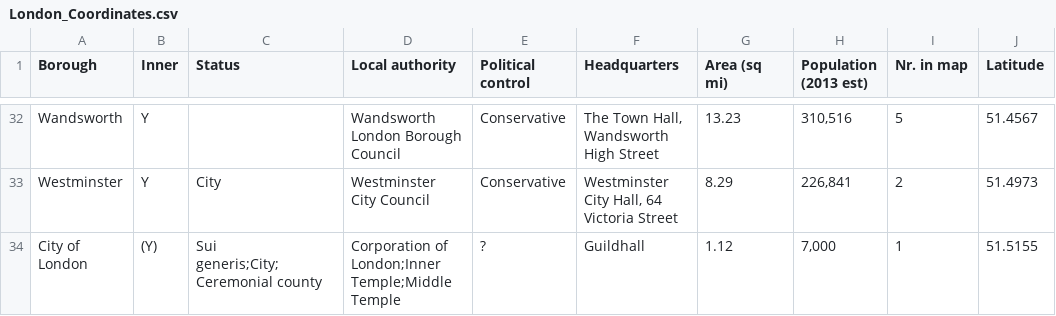
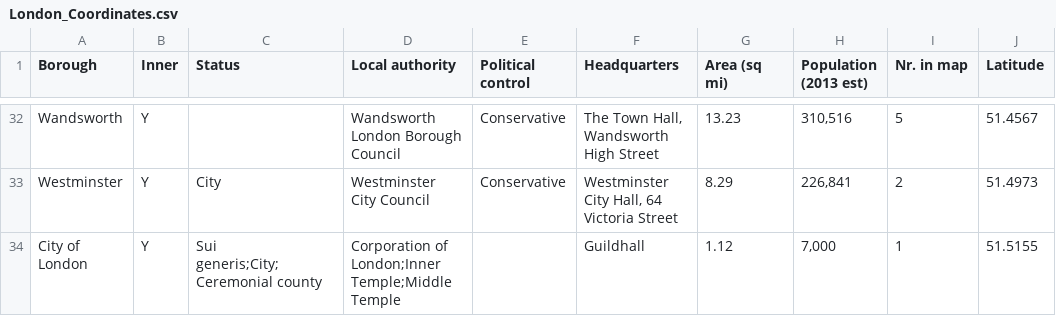
Before and after one commit to uneshalex/capstone, a CSV file: London_Coordinates.csv, drawn as a sheet; only a part is shown, gaps mark what is left out; the diff names each change by its address in the sheet, - before the commit and + after, or states it on an @@ line.

Commit message:
Add files via upload

```diff
--- a/London_Coordinates.csv
+++ b/London_Coordinates.csv
-B34 (Inner): (Y)
+B34 (Inner): Y
-E34 (Political control): ?
+E34 (Political control): (empty)
```
